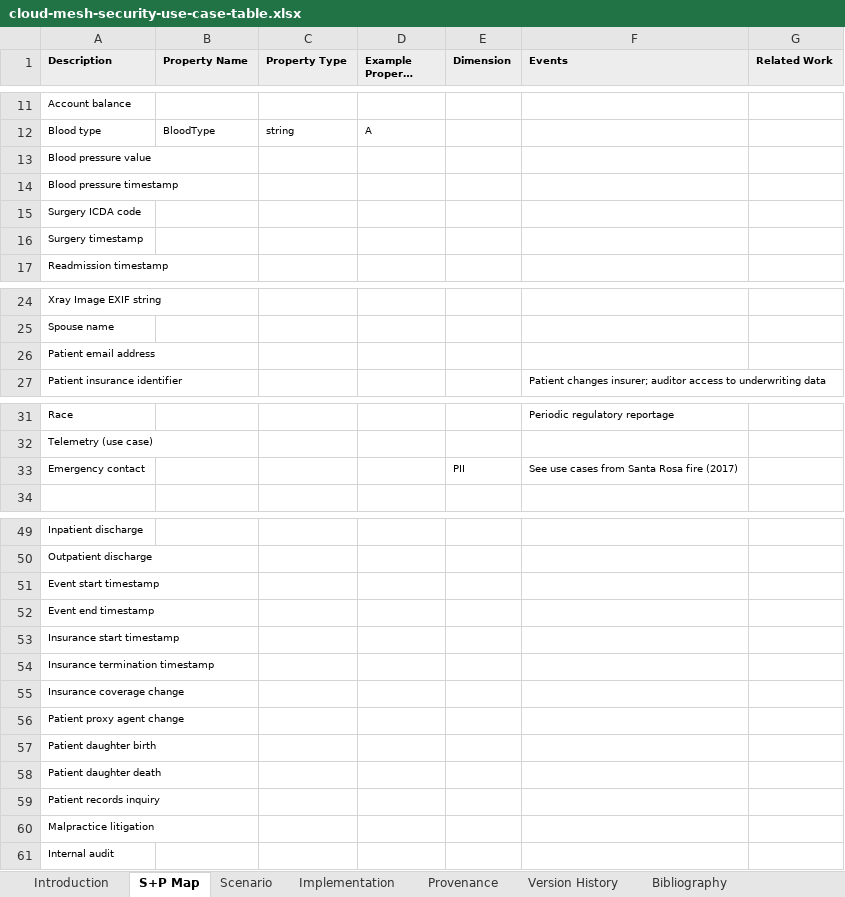
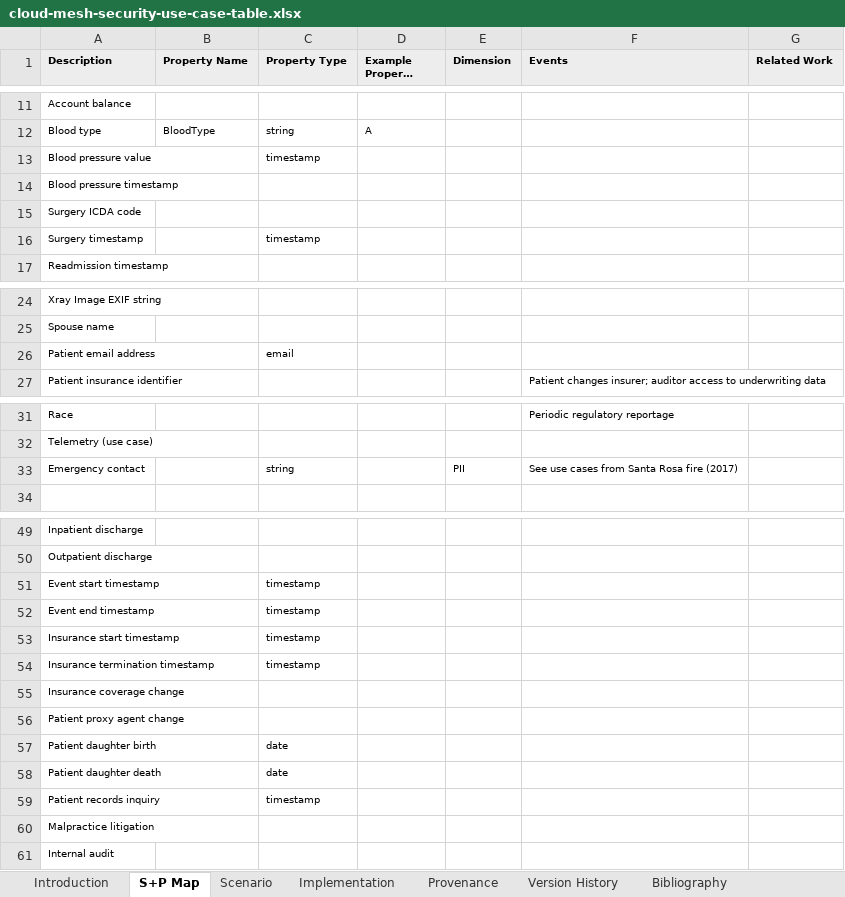
Before and after one commit to cloudmesh/cloudmesh-nist, an Excel workbook: services/health/cloud-mesh-security-use-case-table.xlsx, sheet S+P Map, drawn as a sheet; only a part is shown, gaps mark what is left out; long unchanged cells end in …; values as stored, in another font and other column widths than the file's, no borders; the diff names each change by its address in the sheet, - before the commit and + after, or states it on an @@ line.

Commit message:
update types

```diff
--- a/services/health/cloud-mesh-security-use-case-table.xlsx (sheet S+P Map)
+++ b/services/health/cloud-mesh-security-use-case-table.xlsx (sheet S+P Map)
-C13 (Property Type): (empty)
+C13 (Property Type): timestamp
-C16 (Property Type): (empty)
+C16 (Property Type): timestamp
-C26 (Property Type): (empty)
+C26 (Property Type): email
-C33 (Property Type): (empty)
+C33 (Property Type): string
-C51:C54 (Property Type): (empty)
+C51:C54 (Property Type): timestamp
-C57:C58 (Property Type): (empty)
+C57:C58 (Property Type): date
-C59 (Property Type): (empty)
+C59 (Property Type): timestamp
```
